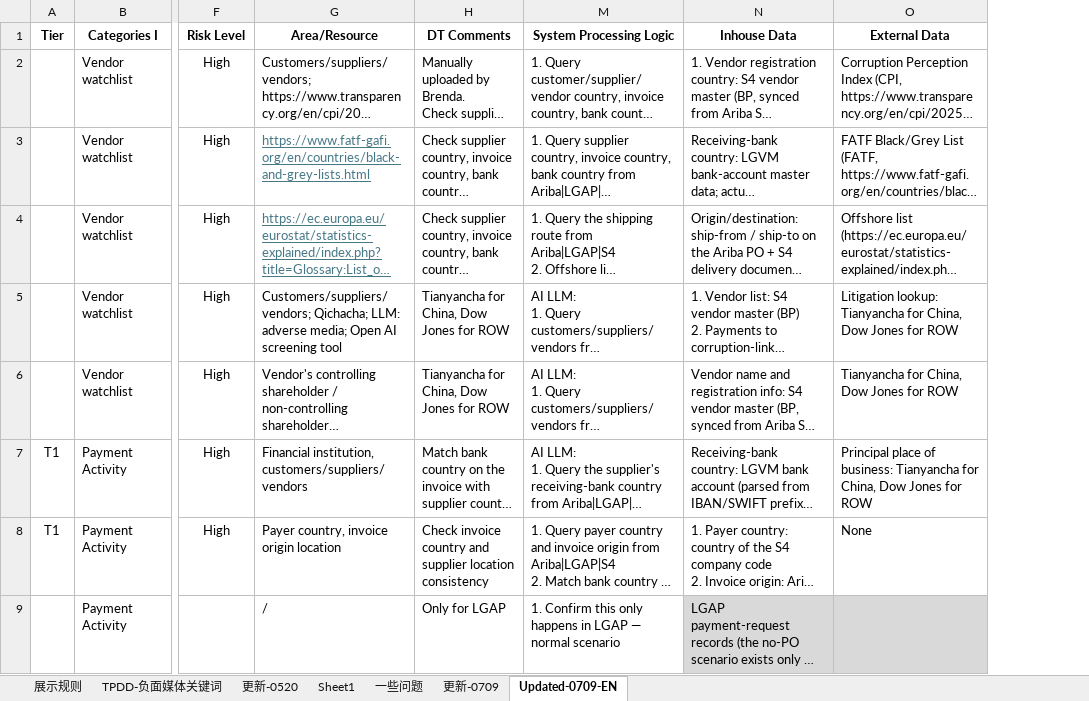
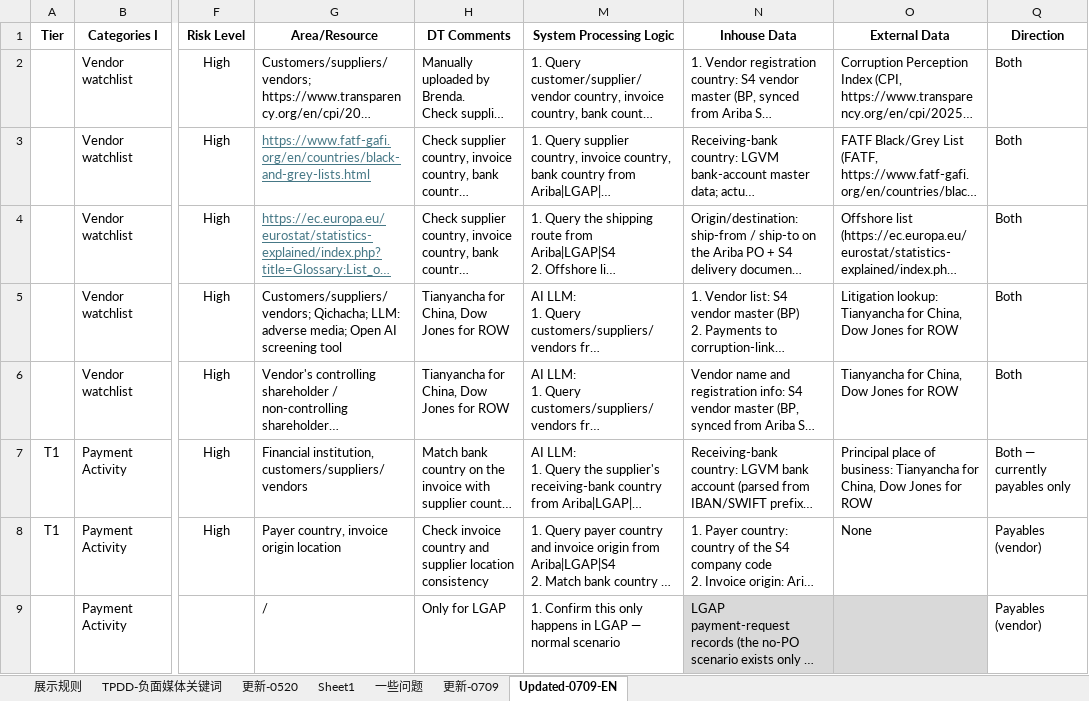
Before and after one commit to strangeromo-cloud/aml-backend, an Excel workbook: docs/支付监控场景_中文版-0709-v2.xlsx, sheet Updated-0709-EN, drawn as a sheet; only a part is shown, gaps mark what is left out; long unchanged cells end in …; values as stored, in another font and other column widths than the file's, no borders; the diff names each change by its address in the sheet, - before the commit and + after, or states it on an @@ line.

```diff
--- a/docs/支付监控场景_中文版-0709-v2.xlsx (sheet Updated-0709-EN)
+++ b/docs/支付监控场景_中文版-0709-v2.xlsx (sheet Updated-0709-EN)
+column Q (Direction), rows 2-9: Both | Both | Both | Both | Both | Both — currently payables only | Payables (vendor) | Payables (vendor)
```
Also changed, not shown: sheet 展示规则, sheet 更新-0709, hidden cells, docs/Payment Monitoring Scenarios-0709.xlsx, 1 other file.
